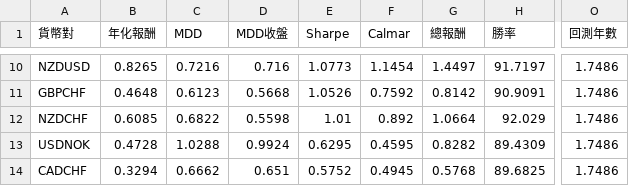
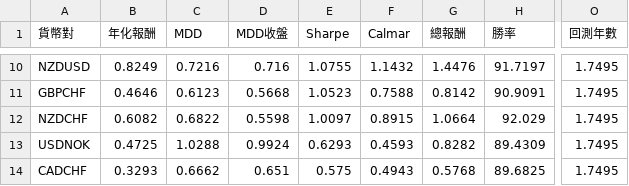
Before and after one commit to evan7646-cloud/bollinger_meanreversion_equities, a CSV file: docs/fx_top8_performance.csv, drawn as a sheet; only a part is shown, gaps mark what is left out; the diff covers the shown part only; the diff names each change by its address in the sheet, - before the commit and + after, or states it on an @@ line.

```diff
--- a/docs/fx_top8_performance.csv
+++ b/docs/fx_top8_performance.csv
-B10 (年化報酬): 0.8265
+B10 (年化報酬): 0.8249
-E10 (Sharpe): 1.0773
+E10 (Sharpe): 1.0755
-F10 (Calmar): 1.1454
+F10 (Calmar): 1.1432
-G10 (總報酬): 1.4497
+G10 (總報酬): 1.4476
-O10:O14 (回測年數): 1.7486
+O10:O14 (回測年數): 1.7495
-B11 (年化報酬): 0.4648
+B11 (年化報酬): 0.4646
-E11 (Sharpe): 1.0526
+E11 (Sharpe): 1.0523
-F11 (Calmar): 0.7592
+F11 (Calmar): 0.7588
-B12 (年化報酬): 0.6085
+B12 (年化報酬): 0.6082
-E12 (Sharpe): 1.01
+E12 (Sharpe): 1.0097
-F12 (Calmar): 0.892
+F12 (Calmar): 0.8915
-B13 (年化報酬): 0.4728
+B13 (年化報酬): 0.4725
-E13 (Sharpe): 0.6295
+E13 (Sharpe): 0.6293
-F13 (Calmar): 0.4595
+F13 (Calmar): 0.4593
-B14 (年化報酬): 0.3294
+B14 (年化報酬): 0.3293
-E14 (Sharpe): 0.5752
+E14 (Sharpe): 0.575
-F14 (Calmar): 0.4945
+F14 (Calmar): 0.4943
```
Also changed, not shown: 36 edited cells elsewhere in this file, 2 other files.
